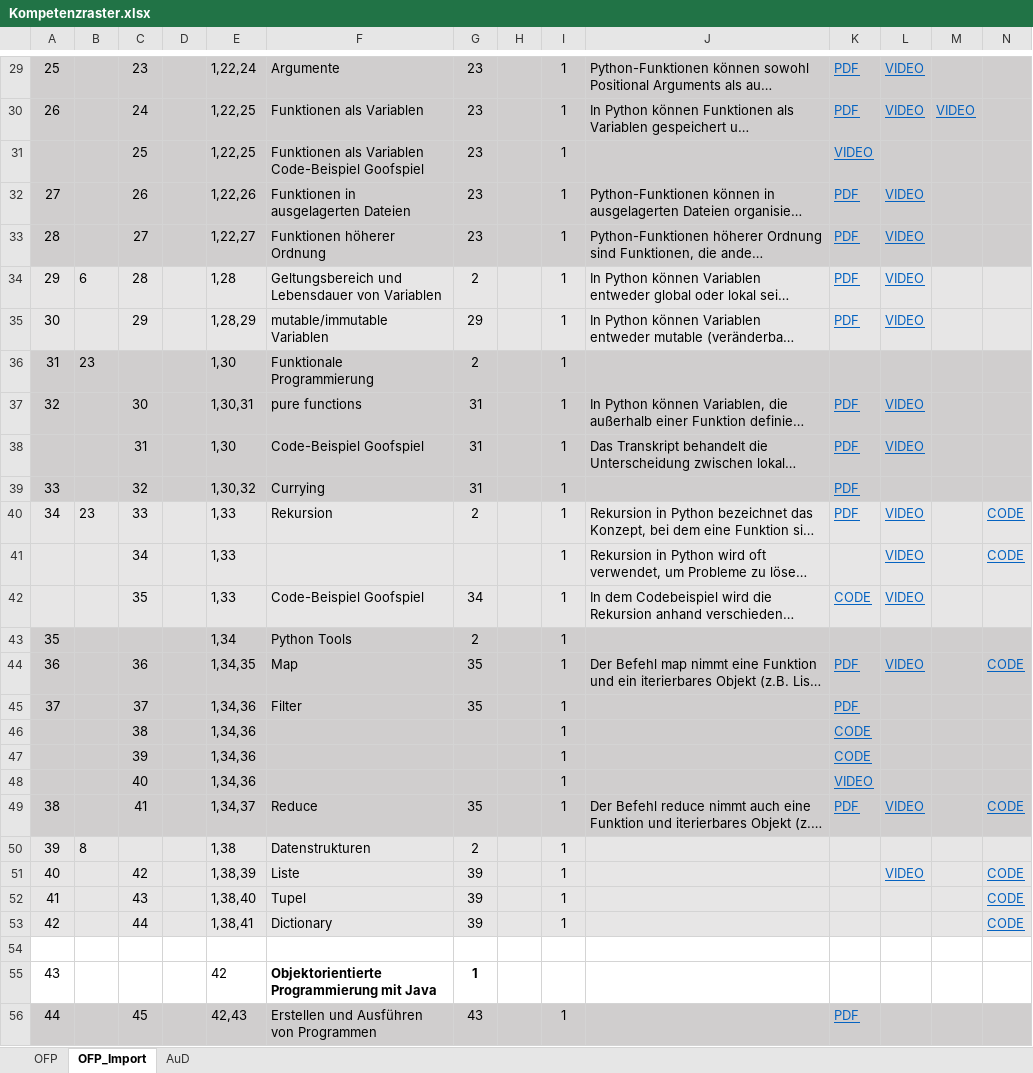
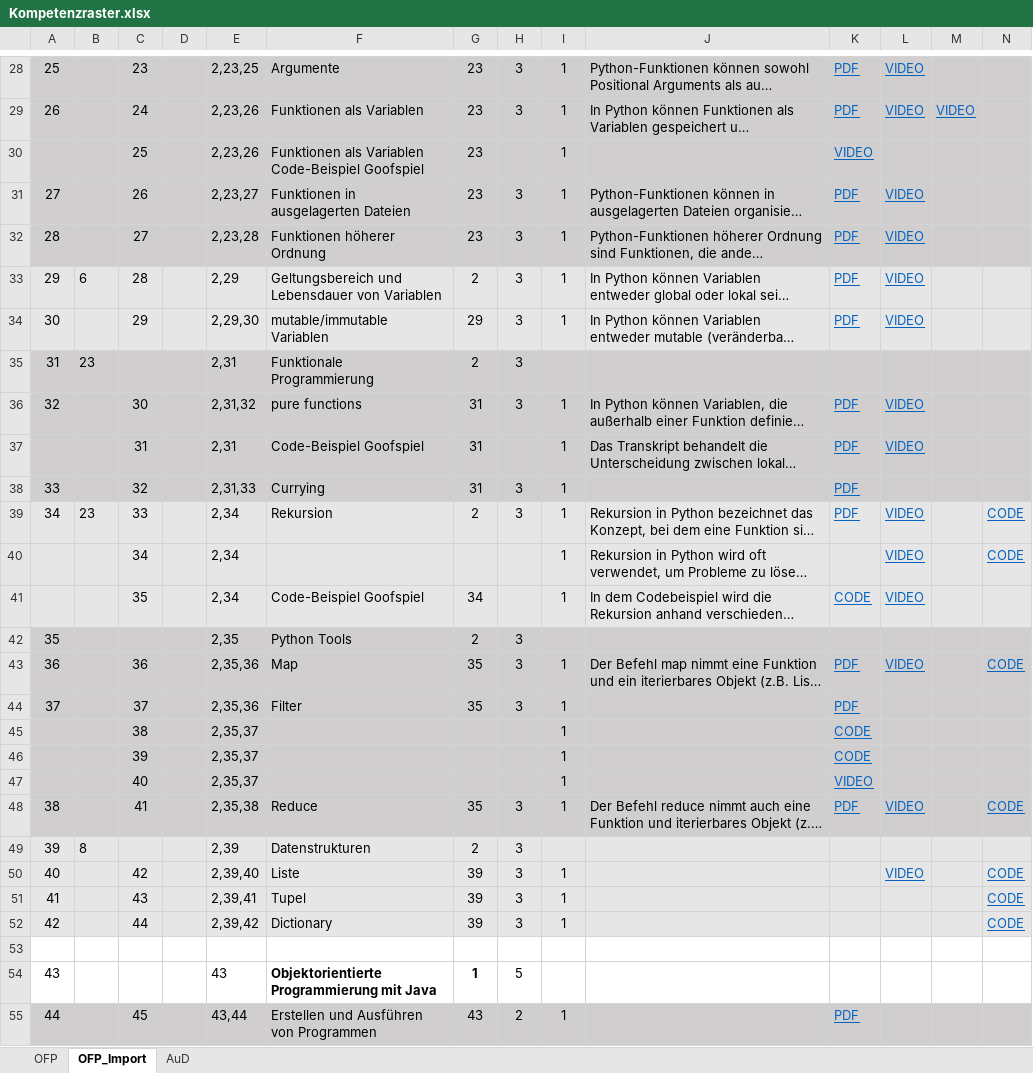
Before and after one commit to Timk46/ProTraHelper, an Excel workbook: server_nestjs/src/storage/Kompetenzraster.xlsx, sheet OFP_Import, drawn as a sheet; only a part is shown, gaps mark what is left out; long unchanged cells end in …; values as stored, in another font and other column widths than the file's, no borders; removed rows and columns are numbered as before the commit, all else as after; rows hold the shown columns only; the diff covers the shown part only; the diff names each change by its address in the sheet, - before the commit and + after, or states it on an @@ line.

Commit message:
Excel Import: ModuleGoals and Awarded Level now taken from excel instead of random

```diff
--- a/server_nestjs/src/storage/Kompetenzraster.xlsx (sheet OFP_Import)
+++ b/server_nestjs/src/storage/Kompetenzraster.xlsx (sheet OFP_Import)
-E28: 1,22,24
+E28: 2,23,25
-H28:H29: (empty)
+H28:H29: 3
-E29:E30: 1,22,25
+E29:E30: 2,23,26
-E31: 1,22,26
+E31: 2,23,27
-H31:H36: (empty)
+H31:H36: 3
-E32: 1,22,27
+E32: 2,23,28
-E33: 1,28
+E33: 2,29
-E34: 1,28,29
+E34: 2,29,30
-E35: 1,30
+E35: 2,31
-I35: 1
+I35: (empty)
-E36: 1,30,31
+E36: 2,31,32
-E37: 1,30
+E37: 2,31
-E38: 1,30,32
+E38: 2,31,33
-H38:H39: (empty)
+H38:H39: 3
-E39:E41: 1,33
+E39:E41: 2,34
-row 43: 35 |  |  |  | 1,34 | Python Tools | 2 |  | 1
+row 42: 35 |  |  |  | 2,35 | Python Tools | 2 | 3
-E43: 1,34,35
+E43: 2,35,36
-H43:H44: (empty)
+H43:H44: 3
-E44: 1,34,36
+E44: 2,35,36
-E45:E47: 1,34,36
+E45:E47: 2,35,37
-E48: 1,34,37
+E48: 2,35,38
-H48:H52: (empty)
+H48:H52: 3
-E49: 1,38
+E49: 2,39
-I49: 1
+I49: (empty)
-E50: 1,38,39
+E50: 2,39,40
-E51: 1,38,40
+E51: 2,39,41
-E52: 1,38,41
+E52: 2,39,42
-E54: 42
+E54: 43
-H54: (empty)
+H54: 5
-E55: 42,43
+E55: 43,44
-H55: (empty)
+H55: 2
```
Also changed, not shown: 5 added rows, 6 removed rows and 168 edited cells elsewhere in this sheet, 1 other file.
